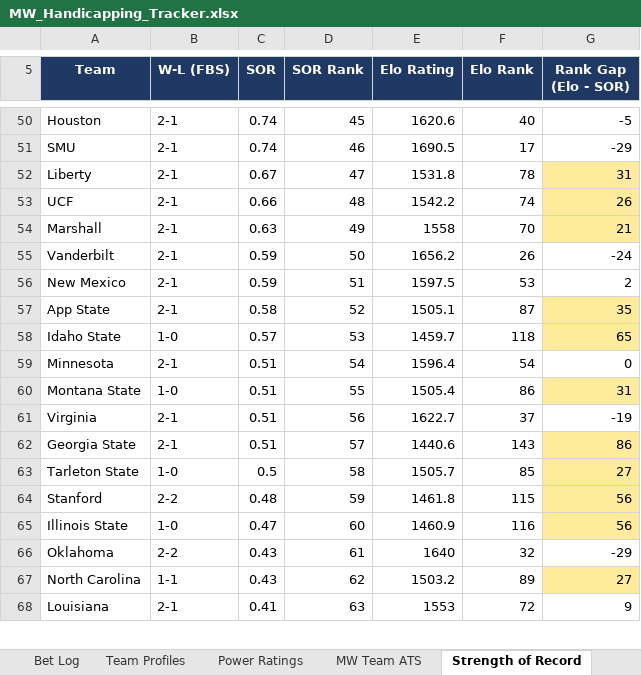
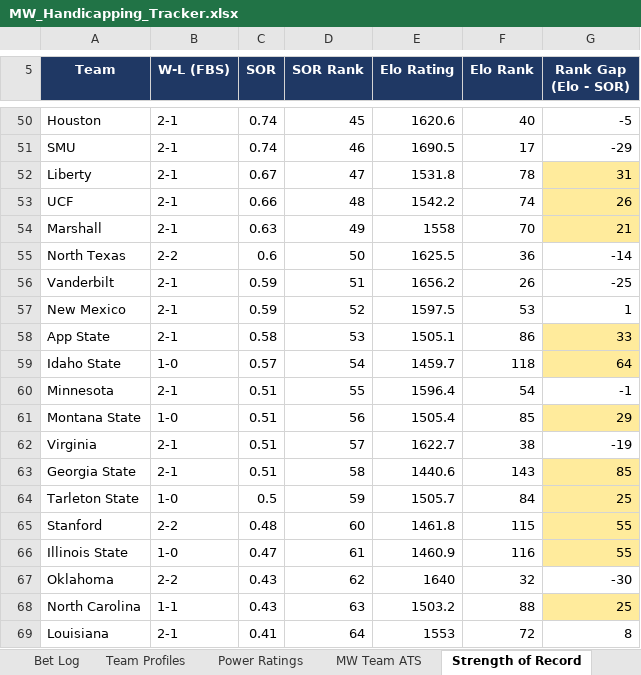
Before and after one commit to colea223/mdubcapping, an Excel workbook: excel/MW_Handicapping_Tracker.xlsx, sheet Strength of Record, drawn as a sheet; only a part is shown, gaps mark what is left out; values as stored, in another font and other column widths than the file's, no borders; addresses are those after the commit; the diff covers the shown part only; the diff names each change by its address in the sheet, - before the commit and + after, or states it on an @@ line.

Commit message:
Widen Tracking page and Excel ATS record to all FBS conferences

```diff
--- a/excel/MW_Handicapping_Tracker.xlsx (sheet Strength of Record)
+++ b/excel/MW_Handicapping_Tracker.xlsx (sheet Strength of Record)
+row 55: North Texas | 2-2 | 0.6 | 50 | 1625.5 | 36 | -14
-D56 (SOR Rank): 50
+D56 (SOR Rank): 51
-G56 (Rank Gap (Elo - SOR)): -24
+G56 (Rank Gap (Elo - SOR)): -25
-D57 (SOR Rank): 51
+D57 (SOR Rank): 52
-G57 (Rank Gap (Elo - SOR)): 2
+G57 (Rank Gap (Elo - SOR)): 1
-D58 (SOR Rank): 52
+D58 (SOR Rank): 53
-F58 (Elo Rank): 87
+F58 (Elo Rank): 86
-G58 (Rank Gap (Elo - SOR)): 35
+G58 (Rank Gap (Elo - SOR)): 33
-D59 (SOR Rank): 53
+D59 (SOR Rank): 54
-G59 (Rank Gap (Elo - SOR)): 65
+G59 (Rank Gap (Elo - SOR)): 64
-D60 (SOR Rank): 54
+D60 (SOR Rank): 55
-G60 (Rank Gap (Elo - SOR)): 0
+G60 (Rank Gap (Elo - SOR)): -1
-D61 (SOR Rank): 55
+D61 (SOR Rank): 56
-F61 (Elo Rank): 86
+F61 (Elo Rank): 85
-G61 (Rank Gap (Elo - SOR)): 31
+G61 (Rank Gap (Elo - SOR)): 29
-D62 (SOR Rank): 56
+D62 (SOR Rank): 57
-F62 (Elo Rank): 37
+F62 (Elo Rank): 38
-D63 (SOR Rank): 57
+D63 (SOR Rank): 58
-G63 (Rank Gap (Elo - SOR)): 86
+G63 (Rank Gap (Elo - SOR)): 85
-D64 (SOR Rank): 58
+D64 (SOR Rank): 59
-F64 (Elo Rank): 85
+F64 (Elo Rank): 84
-G64 (Rank Gap (Elo - SOR)): 27
+G64 (Rank Gap (Elo - SOR)): 25
-D65 (SOR Rank): 59
+D65 (SOR Rank): 60
-G65:G66 (Rank Gap (Elo - SOR)): 56
+G65:G66 (Rank Gap (Elo - SOR)): 55
-D66 (SOR Rank): 60
+D66 (SOR Rank): 61
-D67 (SOR Rank): 61
+D67 (SOR Rank): 62
-G67 (Rank Gap (Elo - SOR)): -29
+G67 (Rank Gap (Elo - SOR)): -30
-D68 (SOR Rank): 62
+D68 (SOR Rank): 63
-F68 (Elo Rank): 89
+F68 (Elo Rank): 88
-G68 (Rank Gap (Elo - SOR)): 27
+G68 (Rank Gap (Elo - SOR)): 25
-D69 (SOR Rank): 63
+D69 (SOR Rank): 64
-G69 (Rank Gap (Elo - SOR)): 9
+G69 (Rank Gap (Elo - SOR)): 8
```
Also changed, not shown: 3 added rows, 4 removed rows and 217 edited cells elsewhere in this sheet, sheet Power Ratings, sheet American Athletic Slate, sheet Conference USA Slate, sheet Weekly Slate, 27 other files.
